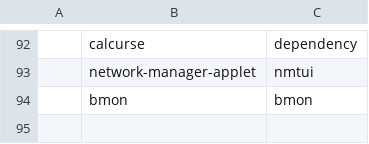
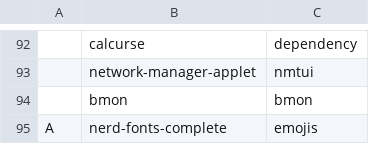
Before and after one commit to GabriWar/LARBS, a CSV file: progs.csv, drawn as a sheet; only a part is shown, gaps mark what is left out; the diff names each change by its address in the sheet, - before the commit and + after, or states it on an @@ line.

Commit message:
Update progs.csv

```diff
--- a/progs.csv
+++ b/progs.csv
+row 95: A | nerd-fonts-complete | emojis
```
